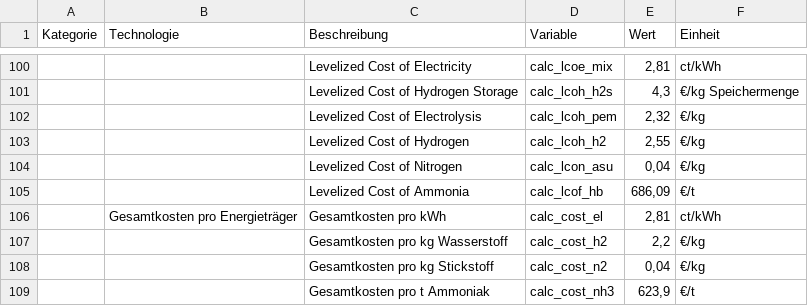
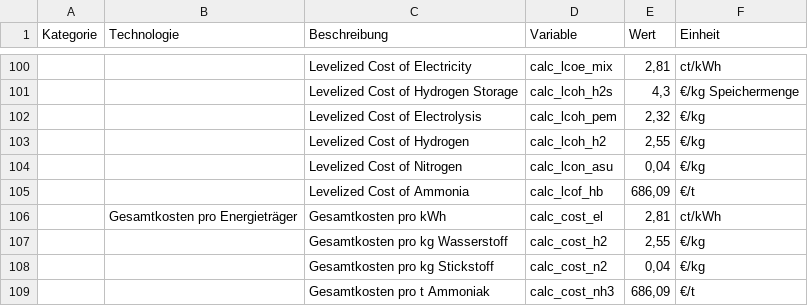
Before and after one commit to michaelheberl/FENES_P2X, a CSV file: Ammoniak_Greenfield_Patagonien/Ergebnisse.csv, drawn as a sheet; only a part is shown, gaps mark what is left out; the diff names each change by its address in the sheet, - before the commit and + after, or states it on an @@ line.

```diff
--- a/Ammoniak_Greenfield_Patagonien/Ergebnisse.csv
+++ b/Ammoniak_Greenfield_Patagonien/Ergebnisse.csv
-E107 (Wert): 2,2
+E107 (Wert): 2,55
-E109 (Wert): 623,9
+E109 (Wert): 686,09
```
Also changed, not shown: 2 other files.
